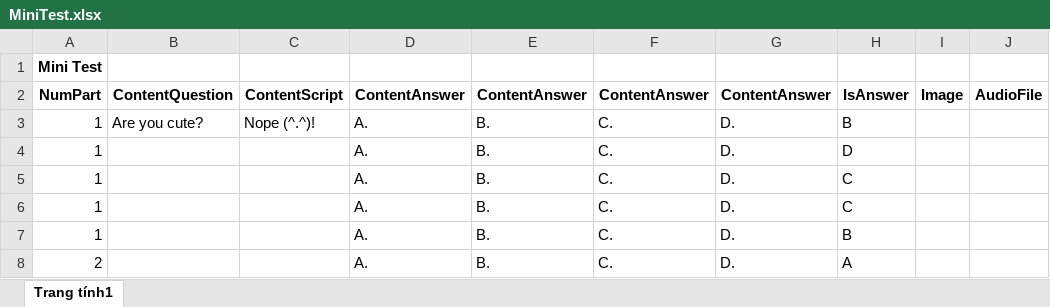
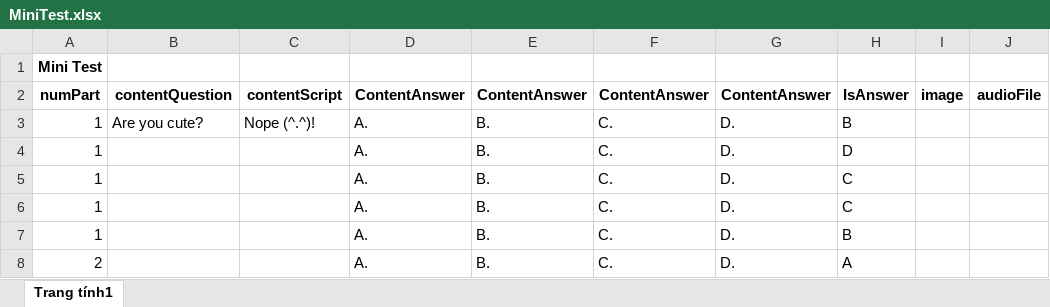
Before and after one commit to TienNguyen2910/WebsiteTestToeic, an Excel workbook: websitetesttoeic.frontend/public/LuanVan_Demo/MiniTest.xlsx, sheet Trang tính1, drawn as a sheet; values as stored, in another font and other column widths than the file's, no borders; the diff names each change by its address in the sheet, - before the commit and + after, or states it on an @@ line.

```diff
--- a/websitetesttoeic.frontend/public/LuanVan_Demo/MiniTest.xlsx (sheet Trang tính1)
+++ b/websitetesttoeic.frontend/public/LuanVan_Demo/MiniTest.xlsx (sheet Trang tính1)
-A2: NumPart
+A2: numPart
-B2: ContentQuestion
+B2: contentQuestion
-C2: ContentScript
+C2: contentScript
-I2: Image
+I2: image
-J2: AudioFile
+J2: audioFile
```
Also changed, not shown: websitetesttoeic.frontend/public/LuanVan_Demo/FullTest.xlsx, 2 other files.
